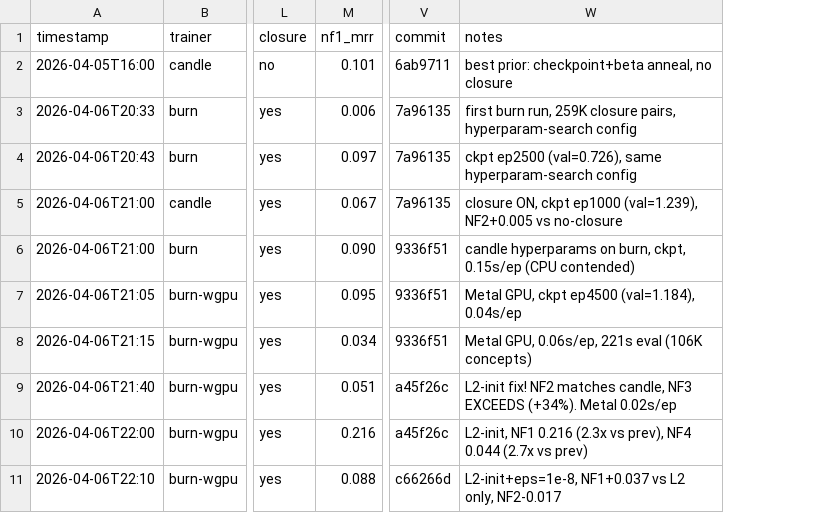
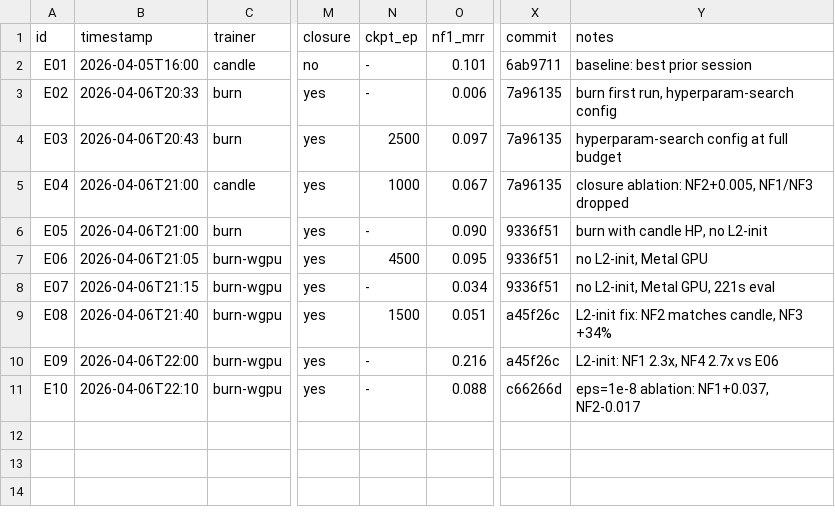
Before and after one commit to arclabs561/subsume, a TSV file: experiments/el_results.tsv, drawn as a sheet; only a part is shown, gaps mark what is left out; addresses are those after the commit; the diff names each change by its address in the sheet, - before the commit and + after, or states it on an @@ line.

Commit message:
experiments: structured log with IDs, hypotheses, and conclusions
- el_results.tsv: added id column, ckpt_epoch, renumbered E01-E10
- el_log.md: narrative companion with hypothesis/method/result/conclusion

Best config (E08): burn-wgpu, L2-init, eps=1e-5, candle HP.
GALEN: NF2 0.137 (ties candle), NF3 0.320 (+34% vs candle).

```diff
--- a/experiments/el_results.tsv
+++ b/experiments/el_results.tsv
+column A (id), rows 2-11: E01 | E02 | E03 | E04 | E05 | E06 | E07 | E08 | E09 | E10
+column N (ckpt_ep), rows 2-11: - | - | 2500 | 1000 | - | 4500 | - | 1500 | - | -
-Y2 (notes): best prior: checkpoint+beta anneal, no closure
+Y2 (notes): baseline: best prior session
-Y3 (notes): first burn run, 259K closure pairs, hyperparam-search config
+Y3 (notes): burn first run, hyperparam-search config
-Y4 (notes): ckpt ep2500 (val=0.726), same hyperparam-search config
+Y4 (notes): hyperparam-search config at full budget
-Y5 (notes): closure ON, ckpt ep1000 (val=1.239), NF2+0.005 vs no-closure
+Y5 (notes): closure ablation: NF2+0.005, NF1/NF3 dropped
-Y6 (notes): candle hyperparams on burn, ckpt, 0.15s/ep (CPU contended)
+Y6 (notes): burn with candle HP, no L2-init
-Y7 (notes): Metal GPU, ckpt ep4500 (val=1.184), 0.04s/ep
+Y7 (notes): no L2-init, Metal GPU
-Y8 (notes): Metal GPU, 0.06s/ep, 221s eval (106K concepts)
+Y8 (notes): no L2-init, Metal GPU, 221s eval
-Y9 (notes): L2-init fix! NF2 matches candle, NF3 EXCEEDS (+34%). Metal 0.02s/ep
+Y9 (notes): L2-init fix: NF2 matches candle, NF3 +34%
-Y10 (notes): L2-init, NF1 0.216 (2.3x vs prev), NF4 0.044 (2.7x vs prev)
+Y10 (notes): L2-init: NF1 2.3x, NF4 2.7x vs E06
-Y11 (notes): L2-init+eps=1e-8, NF1+0.037 vs L2 only, NF2-0.017
+Y11 (notes): eps=1e-8 ablation: NF1+0.037, NF2-0.017
```
Also changed, not shown: 1 other file.
